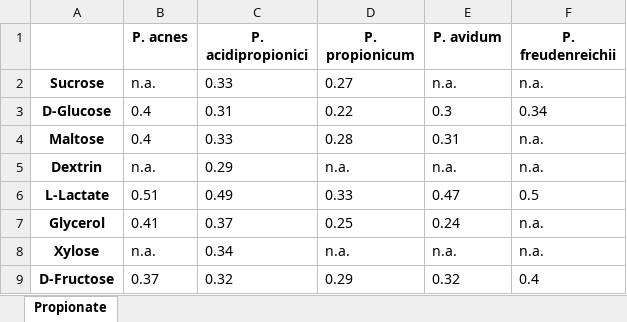
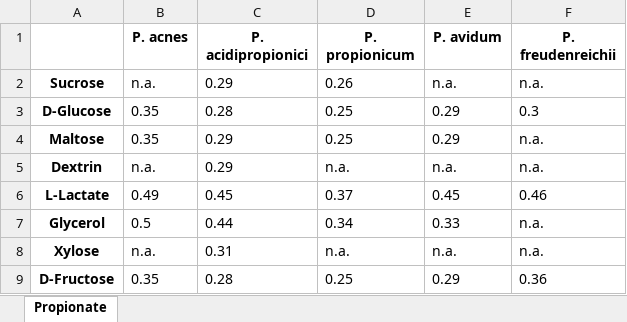
Before and after one commit to llvdrhau/Alquimia_Biorefinery_design_and_optimisation, an Excel workbook: case study propionate/test_scripts/output_prp.xlsx, sheet Propionate, drawn as a sheet; values as stored, in another font and other column widths than the file's, no borders; the diff names each change by its address in the sheet, - before the commit and + after, or states it on an @@ line.

```diff
--- a/case study propionate/test_scripts/output_prp.xlsx (sheet Propionate)
+++ b/case study propionate/test_scripts/output_prp.xlsx (sheet Propionate)
-C2 (P. acidipropionici): 0.33
+C2 (P. acidipropionici): 0.29
-D2 (P. propionicum): 0.27
+D2 (P. propionicum): 0.26
-B3:B4 (P. acnes): 0.4
+B3:B4 (P. acnes): 0.35
-C3 (P. acidipropionici): 0.31
+C3 (P. acidipropionici): 0.28
-D3 (P. propionicum): 0.22
+D3 (P. propionicum): 0.25
-E3 (P. avidum): 0.3
+E3 (P. avidum): 0.29
-F3 (P. freudenreichii): 0.34
+F3 (P. freudenreichii): 0.3
-C4 (P. acidipropionici): 0.33
+C4 (P. acidipropionici): 0.29
-D4 (P. propionicum): 0.28
+D4 (P. propionicum): 0.25
-E4 (P. avidum): 0.31
+E4 (P. avidum): 0.29
-B6 (P. acnes): 0.51
+B6 (P. acnes): 0.49
-C6 (P. acidipropionici): 0.49
+C6 (P. acidipropionici): 0.45
-D6 (P. propionicum): 0.33
+D6 (P. propionicum): 0.37
-E6 (P. avidum): 0.47
+E6 (P. avidum): 0.45
-F6 (P. freudenreichii): 0.5
+F6 (P. freudenreichii): 0.46
-B7 (P. acnes): 0.41
+B7 (P. acnes): 0.5
-C7 (P. acidipropionici): 0.37
+C7 (P. acidipropionici): 0.44
-D7 (P. propionicum): 0.25
+D7 (P. propionicum): 0.34
-E7 (P. avidum): 0.24
+E7 (P. avidum): 0.33
-C8 (P. acidipropionici): 0.34
+C8 (P. acidipropionici): 0.31
-B9 (P. acnes): 0.37
+B9 (P. acnes): 0.35
-C9 (P. acidipropionici): 0.32
+C9 (P. acidipropionici): 0.28
-D9 (P. propionicum): 0.29
+D9 (P. propionicum): 0.25
-E9 (P. avidum): 0.32
+E9 (P. avidum): 0.29
-F9 (P. freudenreichii): 0.4
+F9 (P. freudenreichii): 0.36
```
Also changed, not shown: case study propionate/results_V1.xlsx, case study propionate/results_v2.xlsx, 6 other files.
